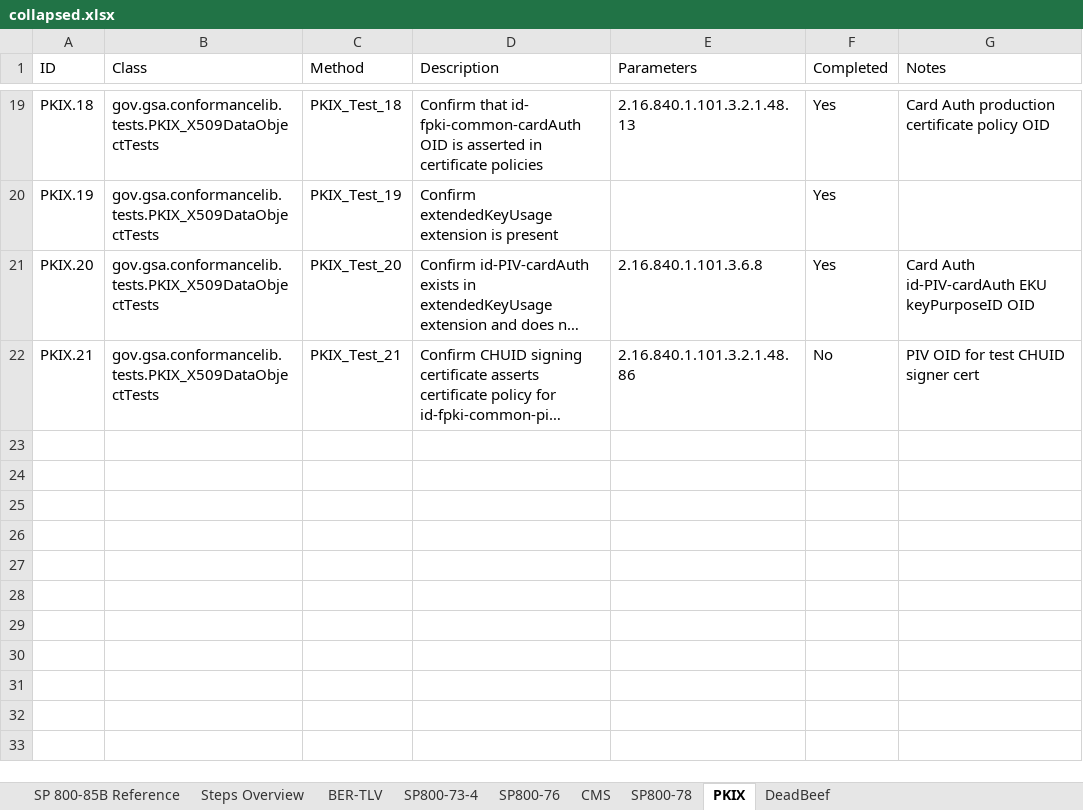
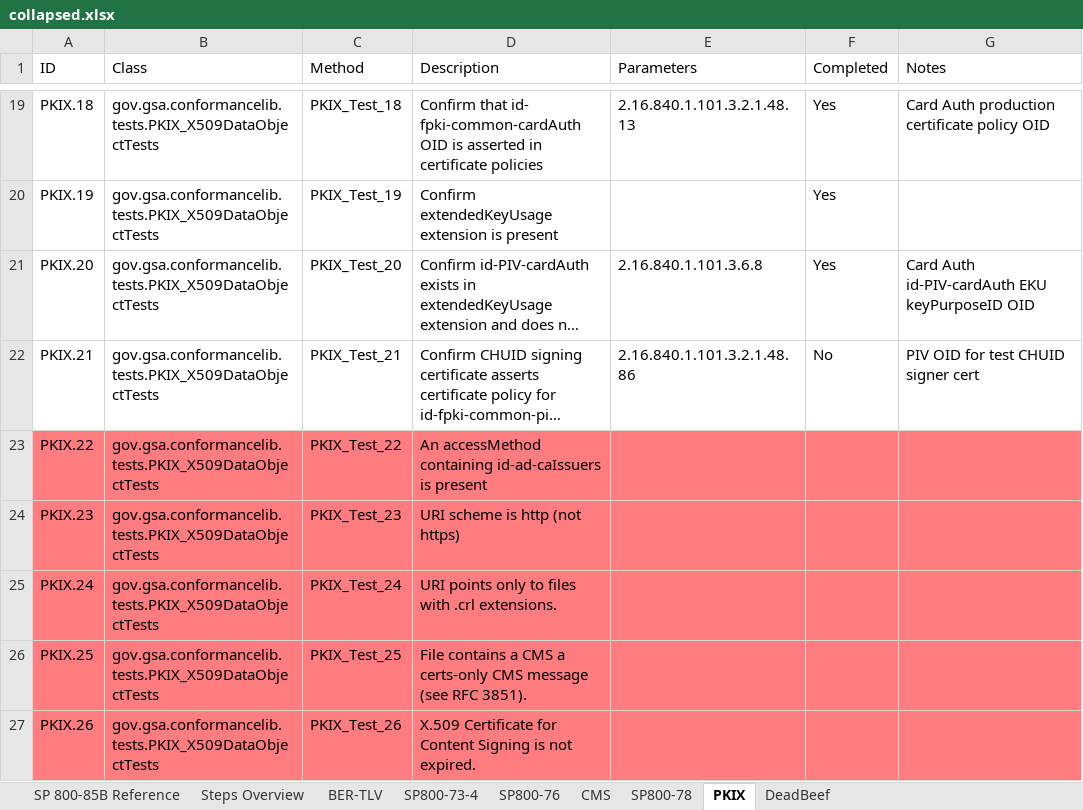
Before and after one commit to GSA/piv-conformance, an Excel workbook: docs/coverage-testing/collapsed.xlsx, sheet PKIX, drawn as a sheet; only a part is shown, gaps mark what is left out; long unchanged cells end in …; values as stored, in another font and other column widths than the file's, no borders; the diff names each change by its address in the sheet, - before the commit and + after, or states it on an @@ line.

Commit message:
Updated test definitions with atoms from this morning
Added exploded.xlsx, updated collapsed.xlsx (PIV ICAM)

```diff
--- a/docs/coverage-testing/collapsed.xlsx (sheet PKIX)
+++ b/docs/coverage-testing/collapsed.xlsx (sheet PKIX)
+row 23: PKIX.22 | gov.gsa.conformancelib.tests.PKIX_X509DataObjectTests | PKIX_Test_22 | An accessMethod containing id-ad-caIssuers is present
+row 24: PKIX.23 | gov.gsa.conformancelib.tests.PKIX_X509DataObjectTests | PKIX_Test_23 | URI scheme is http (not https)
+row 25: PKIX.24 | gov.gsa.conformancelib.tests.PKIX_X509DataObjectTests | PKIX_Test_24 | URI points only to files with .crl extensions.
+row 26: PKIX.25 | gov.gsa.conformancelib.tests.PKIX_X509DataObjectTests | PKIX_Test_25 | File contains a CMS a certs-only CMS message (see RFC 3851).
+row 27: PKIX.26 | gov.gsa.conformancelib.tests.PKIX_X509DataObjectTests | PKIX_Test_26 | X.509 Certificate for Content Signing is not expired.
```
Also changed, not shown: sheet Steps Overview, sheet SP800-76, docs/85b_test_definitions_PIV_ICAM_Test_Cards.xlsx, 2 other files.
